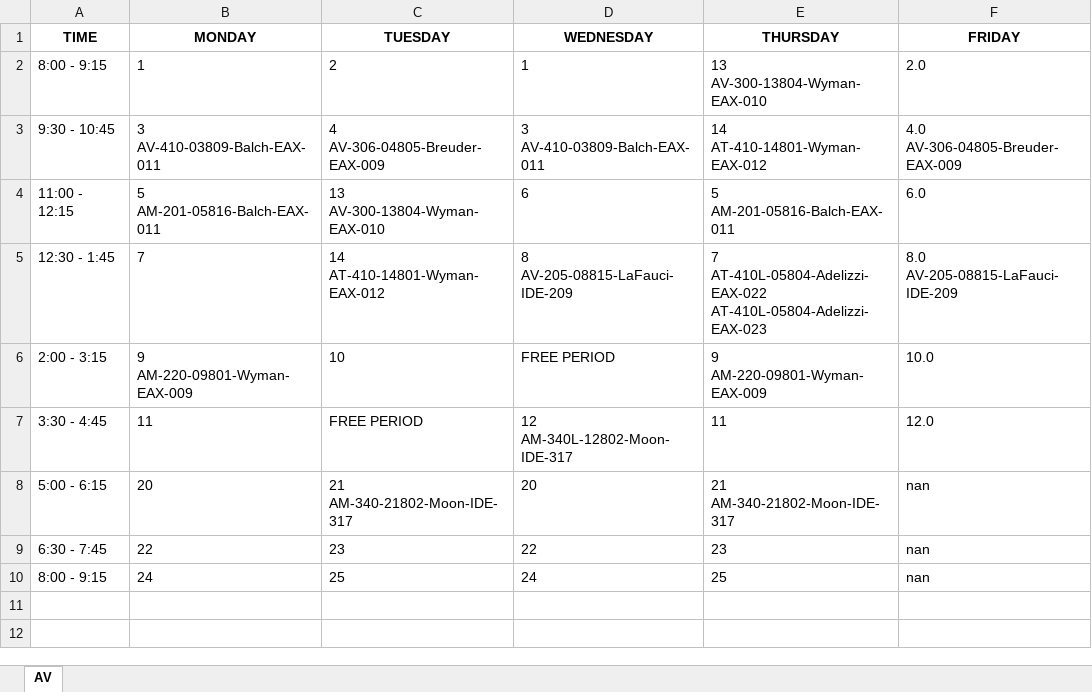
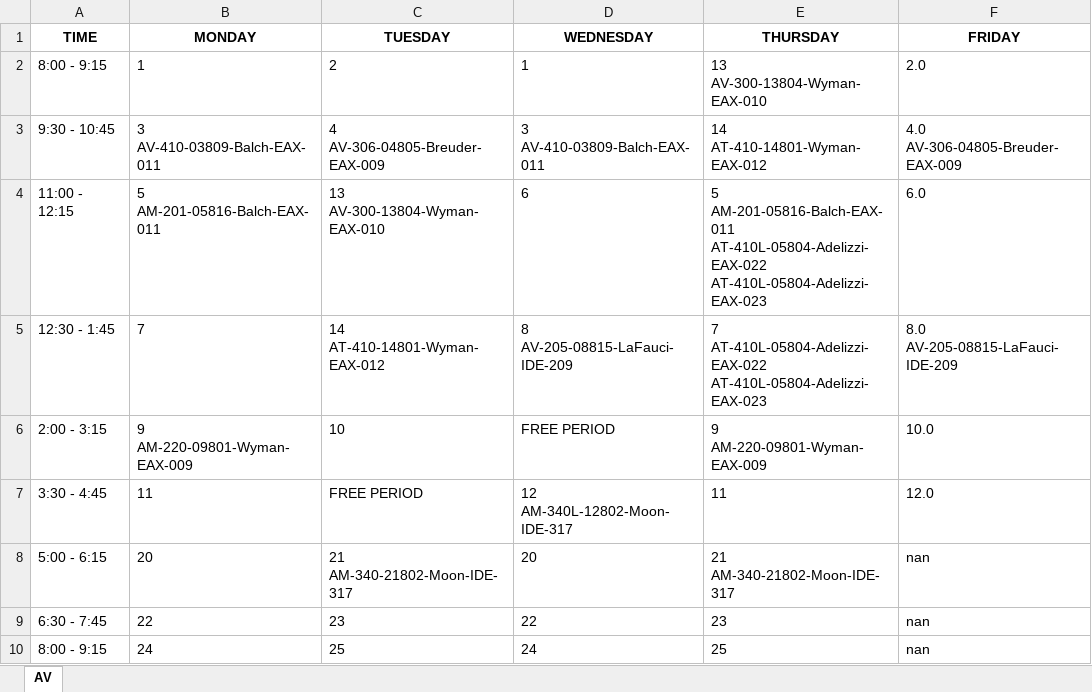
Before and after one commit to Raidienaty/CourseScheduler, an Excel workbook: Schedules/AV_course_schedule.xlsx, sheet AV, drawn as a sheet; values as stored, in another font and other column widths than the file's, no borders; ↵ is a line break in a cell; the diff names each change by its address in the sheet, - before the commit and + after, or states it on an @@ line.

```diff
--- a/Schedules/AV_course_schedule.xlsx (sheet AV)
+++ b/Schedules/AV_course_schedule.xlsx (sheet AV)
-E4 (THURSDAY): 5 ↵ AM-201-05816-Balch-EAX-011
+E4 (THURSDAY): 5 ↵ AM-201-05816-Balch-EAX-011 ↵ AT-410L-05804-Adelizzi-EAX-022 ↵ AT-410L-05804-Adelizzi-EAX-023
```
Also changed, not shown: Schedules/CM_course_schedule.xlsx, Schedules/CS_course_schedule.xlsx, 4 other files.
